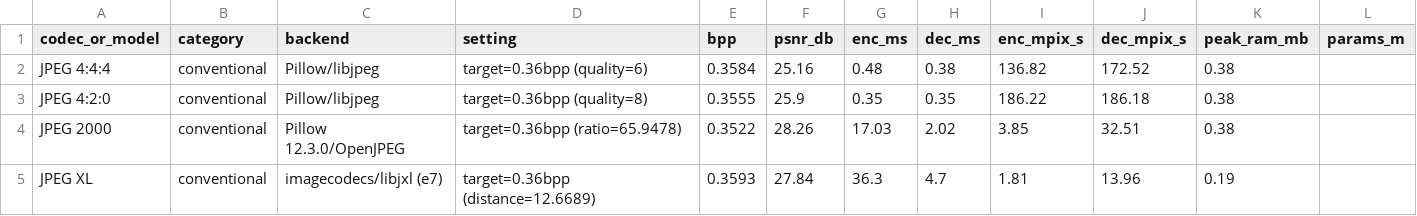
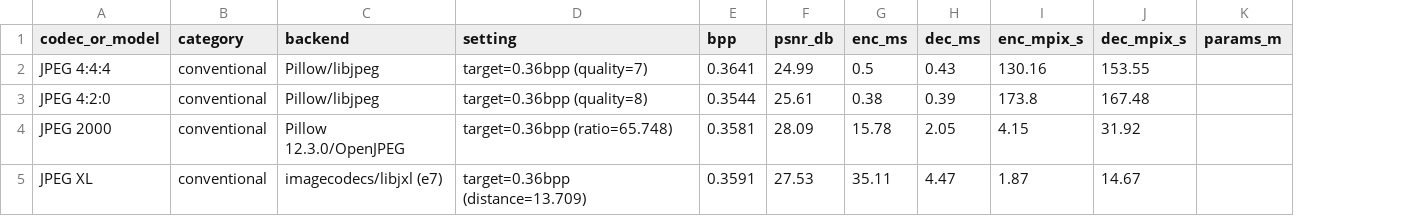
Before and after one commit to leosfitquest/wsi-compression-benchmark, a CSV file: results/pilot/results_complexity.csv, drawn as a sheet; only a part is shown; the diff covers the shown part only; the diff names each change by its address in the sheet, - before the commit and + after, or states it on an @@ line.

```diff
--- a/results/pilot/results_complexity.csv
+++ b/results/pilot/results_complexity.csv
-column K (peak_ram_mb), rows 2-5: 0.38 | 0.38 | 0.38 | 0.19
-D2 (setting): target=0.36bpp (quality=6)
+D2 (setting): target=0.36bpp (quality=7)
-E2 (bpp): 0.3584
+E2 (bpp): 0.3641
-F2 (psnr_db): 25.16
+F2 (psnr_db): 24.99
-G2 (enc_ms): 0.48
+G2 (enc_ms): 0.5
-H2 (dec_ms): 0.38
+H2 (dec_ms): 0.43
-I2 (enc_mpix_s): 136.82
+I2 (enc_mpix_s): 130.16
-J2 (dec_mpix_s): 172.52
+J2 (dec_mpix_s): 153.55
-E3 (bpp): 0.3555
+E3 (bpp): 0.3544
-F3 (psnr_db): 25.9
+F3 (psnr_db): 25.61
-G3 (enc_ms): 0.35
+G3 (enc_ms): 0.38
-H3 (dec_ms): 0.35
+H3 (dec_ms): 0.39
-I3 (enc_mpix_s): 186.22
+I3 (enc_mpix_s): 173.8
-J3 (dec_mpix_s): 186.18
+J3 (dec_mpix_s): 167.48
-D4 (setting): target=0.36bpp (ratio=65.9478)
+D4 (setting): target=0.36bpp (ratio=65.748)
-E4 (bpp): 0.3522
+E4 (bpp): 0.3581
-F4 (psnr_db): 28.26
+F4 (psnr_db): 28.09
-G4 (enc_ms): 17.03
+G4 (enc_ms): 15.78
-H4 (dec_ms): 2.02
+H4 (dec_ms): 2.05
-I4 (enc_mpix_s): 3.85
+I4 (enc_mpix_s): 4.15
-J4 (dec_mpix_s): 32.51
+J4 (dec_mpix_s): 31.92
-D5 (setting): target=0.36bpp (distance=12.6689)
+D5 (setting): target=0.36bpp (distance=13.709)
-E5 (bpp): 0.3593
+E5 (bpp): 0.3591
-F5 (psnr_db): 27.84
+F5 (psnr_db): 27.53
-G5 (enc_ms): 36.3
+G5 (enc_ms): 35.11
-H5 (dec_ms): 4.7
+H5 (dec_ms): 4.47
-I5 (enc_mpix_s): 1.81
+I5 (enc_mpix_s): 1.87
-J5 (dec_mpix_s): 13.96
+J5 (dec_mpix_s): 14.67
```
Also changed, not shown: 24 edited cells elsewhere in this file, results/pilot/results_bdrate_rms.csv, results/pilot/results_bdrate_tcga.csv, 14 other files.
